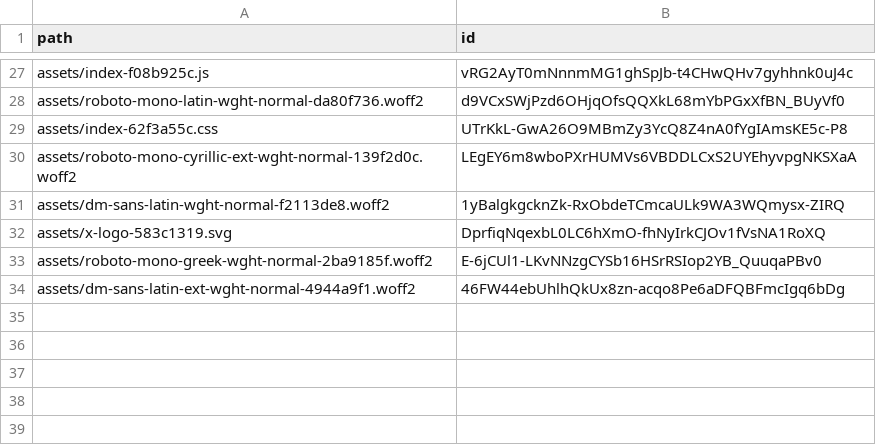
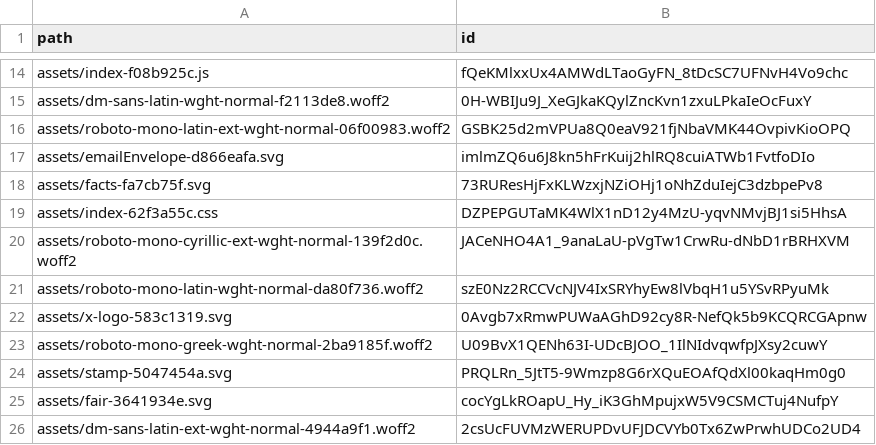
Before and after one commit to permaweb/ao-site, a CSV file: dist-manifest.csv, drawn as a sheet; only a part is shown, gaps mark what is left out; removed rows and columns are numbered as before the commit, all else as after; the diff covers the shown part only; the diff names each change by its address in the sheet, - before the commit and + after, or states it on an @@ line.

Commit message:
dist fix

```diff
--- a/dist-manifest.csv
+++ b/dist-manifest.csv
-B14 (id): vRG2AyT0mNnnmMG1ghSpJb-t4CHwQHv7gyhhnk0uJ4c
+B14 (id): fQeKMlxxUx4AMWdLTaoGyFN_8tDcSC7UFNvH4Vo9chc
-row 28: assets/roboto-mono-latin-wght-normal-da80f736.woff2 | d9VCxSWjPzd6OHjqOfsQQXkL68mYbPGxXfBN_BUyVf0
+row 15: assets/dm-sans-latin-wght-normal-f2113de8.woff2 | 0H-WBIJu9J_XeGJkaKQylZncKvn1zxuLPkaIeOcFuxY
+row 16: assets/roboto-mono-latin-ext-wght-normal-06f00983.woff2 | GSBK25d2mVPUa8Q0eaV921fjNbaVMK44OvpivKioOPQ
+row 17: assets/emailEnvelope-d866eafa.svg | imlmZQ6u6J8kn5hFrKuij2hlRQ8cuiATWb1FvtfoDIo
+row 18: assets/facts-fa7cb75f.svg | 73RUResHjFxKLWzxjNZiOHj1oNhZduIejC3dzbpePv8
-B19 (id): UTrKkL-GwA26O9MBmZy3YcQ8Z4nA0fYgIAmsKE5c-P8
+B19 (id): DZPEPGUTaMK4WlX1nD12y4MzU-yqvNMvjBJ1si5HhsA
-B20 (id): LEgEY6m8wboPXrHUMVs6VBDDLCxS2UYEhyvpgNKSXaA
+B20 (id): JACeNHO4A1_9anaLaU-pVgTw1CrwRu-dNbD1rBRHXVM
-row 31: assets/dm-sans-latin-wght-normal-f2113de8.woff2 | 1yBalgkgcknZk-RxObdeTCmcaULk9WA3WQmysx-ZIRQ
+row 21: assets/roboto-mono-latin-wght-normal-da80f736.woff2 | szE0Nz2RCCVcNJV4IxSRYhyEw8lVbqH1u5YSvRPyuMk
-B22 (id): DprfiqNqexbL0LC6hXmO-fhNyIrkCJOv1fVsNA1RoXQ
+B22 (id): 0Avgb7xRmwPUWaAGhD92cy8R-NefQk5b9KCQRCGApnw
-B23 (id): E-6jCUl1-LKvNNzgCYSb16HSrRSIop2YB_QuuqaPBv0
+B23 (id): U09BvX1QENh63I-UDcBJOO_1IlNIdvqwfpJXsy2cuwY
+row 24: assets/stamp-5047454a.svg | PRQLRn_5JtT5-9Wmzp8G6rXQuEOAfQdXl00kaqHm0g0
+row 25: assets/fair-3641934e.svg | cocYgLkROapU_Hy_iK3GhMpujxW5V9CSMCTuj4NufpY
-B26 (id): 46FW44ebUhlhQkUx8zn-acqo8Pe6aDFQBFmcIgq6bDg
+B26 (id): 2csUcFUVMzWERUPDvUFJDCVYb0Tx6ZwPrwhUDCo2UD4
```
Also changed, not shown: 7 added rows, 20 removed rows and 5 edited cells elsewhere in this file, 4 other files.
